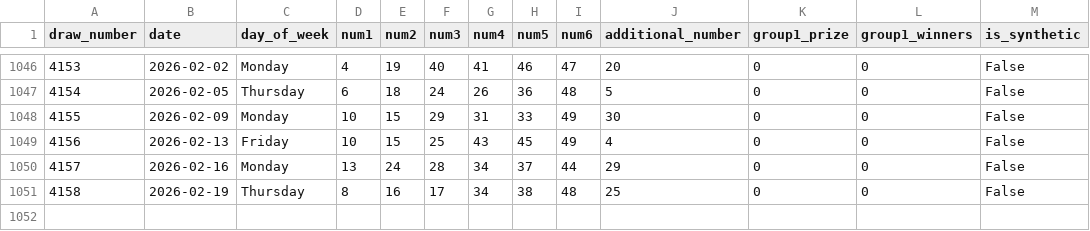
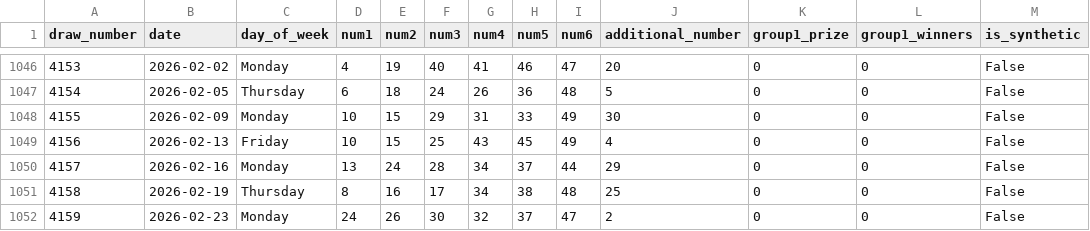
Before and after one commit to yukitanxy-glitch/toto-predictor, a CSV file: data/toto_results.csv, drawn as a sheet; only a part is shown, gaps mark what is left out; the diff names each change by its address in the sheet, - before the commit and + after, or states it on an @@ line.

```diff
--- a/data/toto_results.csv
+++ b/data/toto_results.csv
+row 1052: 4159 | 2026-02-23 | Monday | 24 | 26 | 30 | 32 | 37 | 47 | 2 | 0 | 0 | False
```
Also changed, not shown: 7 other files.
